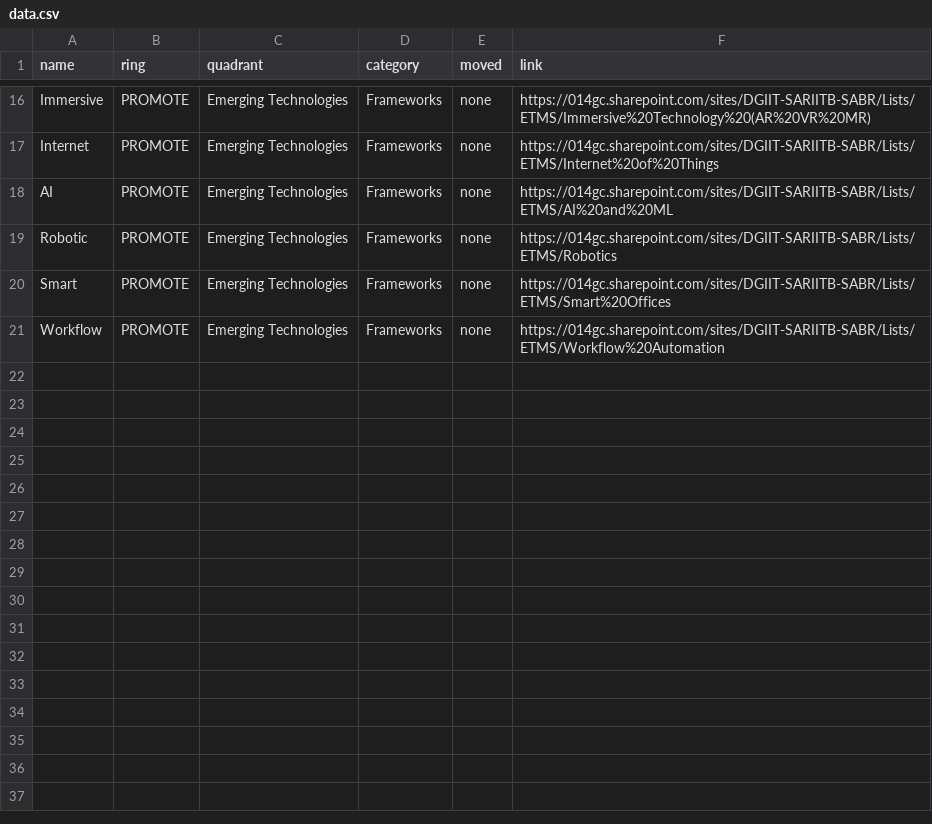
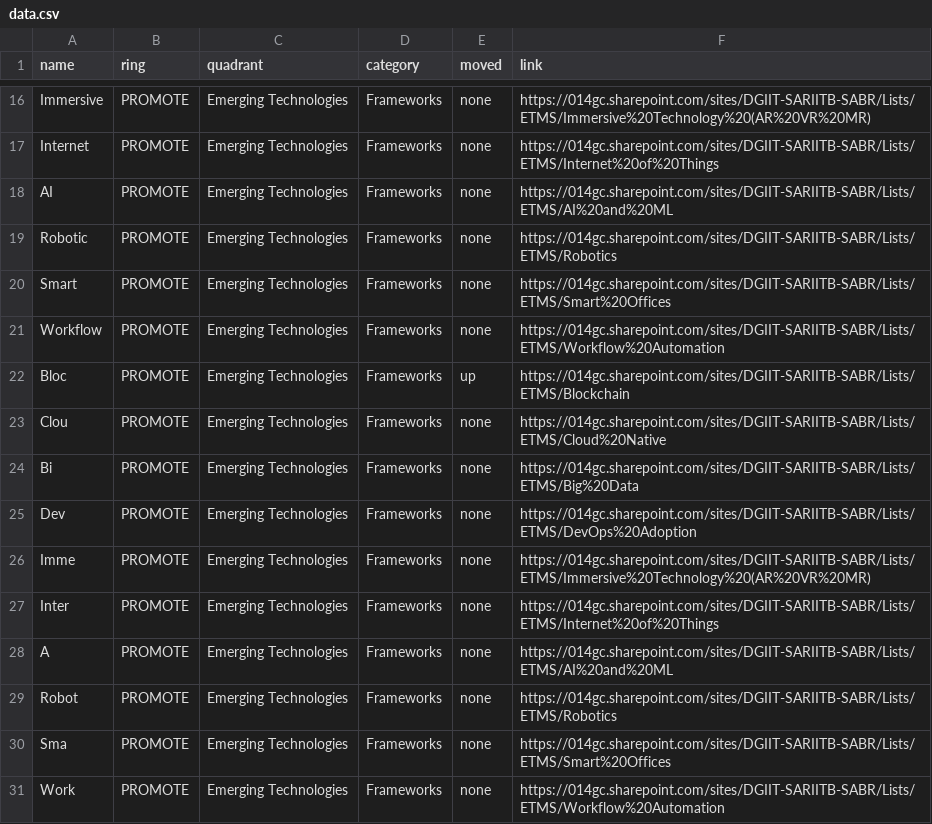
Before and after one commit to mddeepu8/Example1, a CSV file: data.csv, drawn as a sheet; only a part is shown, gaps mark what is left out; the diff names each change by its address in the sheet, - before the commit and + after, or states it on an @@ line.

Commit message:
Update data.csv

```diff
--- a/data.csv
+++ b/data.csv
+row 22: Bloc | PROMOTE | Emerging Technologies | Frameworks | up | https://014gc.sharepoint.com/sites/DGIIT-SARIITB-SABR/Lists/ETMS/Blockchain
+row 23: Clou | PROMOTE | Emerging Technologies | Frameworks | none | https://014gc.sharepoint.com/sites/DGIIT-SARIITB-SABR/Lists/ETMS/Cloud%20Native
+row 24: Bi | PROMOTE | Emerging Technologies | Frameworks | none | https://014gc.sharepoint.com/sites/DGIIT-SARIITB-SABR/Lists/ETMS/Big%20Data
+row 25: Dev | PROMOTE | Emerging Technologies | Frameworks | none | https://014gc.sharepoint.com/sites/DGIIT-SARIITB-SABR/Lists/ETMS/DevOps%20Adoption
+row 26: Imme | PROMOTE | Emerging Technologies | Frameworks | none | https://014gc.sharepoint.com/sites/DGIIT-SARIITB-SABR/Lists/ETMS/Immersive%20Technology%20(AR%20VR%20MR)
+row 27: Inter | PROMOTE | Emerging Technologies | Frameworks | none | https://014gc.sharepoint.com/sites/DGIIT-SARIITB-SABR/Lists/ETMS/Internet%20of%20Things
+row 28: A | PROMOTE | Emerging Technologies | Frameworks | none | https://014gc.sharepoint.com/sites/DGIIT-SARIITB-SABR/Lists/ETMS/AI%20and%20ML
+row 29: Robot | PROMOTE | Emerging Technologies | Frameworks | none | https://014gc.sharepoint.com/sites/DGIIT-SARIITB-SABR/Lists/ETMS/Robotics
+row 30: Sma | PROMOTE | Emerging Technologies | Frameworks | none | https://014gc.sharepoint.com/sites/DGIIT-SARIITB-SABR/Lists/ETMS/Smart%20Offices
+row 31: Work | PROMOTE | Emerging Technologies | Frameworks | none | https://014gc.sharepoint.com/sites/DGIIT-SARIITB-SABR/Lists/ETMS/Workflow%20Automation
```
